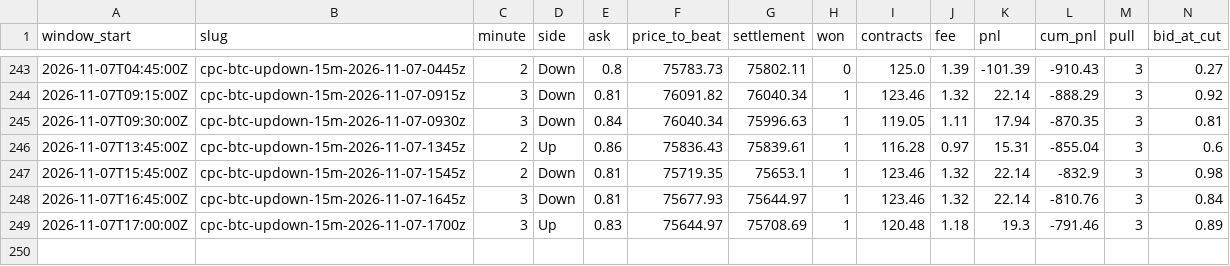
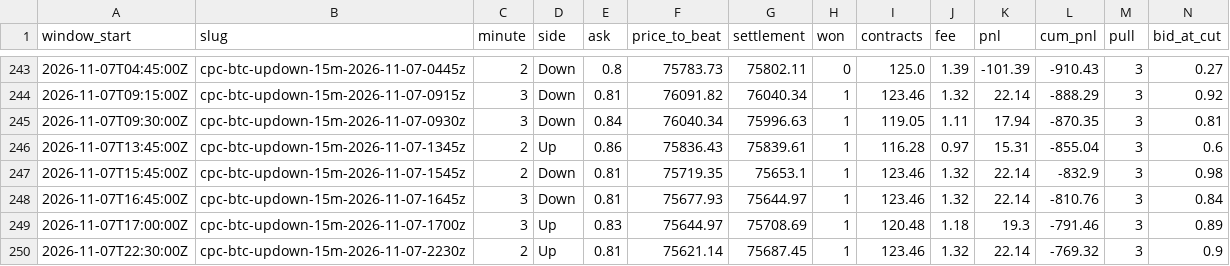
Before and after one commit to watkast/predictionbots, a CSV file: polyus/early_favorite/early_favorite_ledger.csv, drawn as a sheet; only a part is shown, gaps mark what is left out; rows hold the shown columns only; the diff names each change by its address in the sheet, - before the commit and + after, or states it on an @@ line.

Commit message:
polyus 2026-11-08T00:33:00Z

```diff
--- a/polyus/early_favorite/early_favorite_ledger.csv
+++ b/polyus/early_favorite/early_favorite_ledger.csv
+row 250: 2026-11-07T22:30:00Z | cpc-btc-updown-15m-2026-11-07-2230z | 2 | Up | 0.81 | 75621.14 | 75687.45 | 1 | 123.46 | 1.32 | 22.14 | -769.32 | 3 | 0.9
```
Also changed, not shown: 22 other files.
